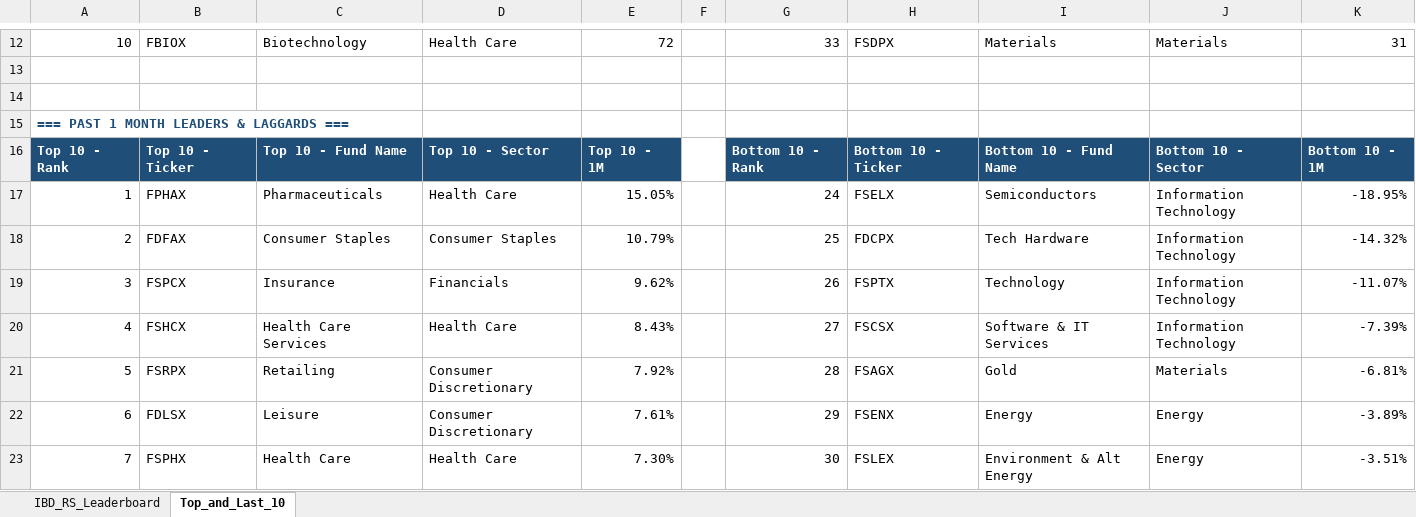
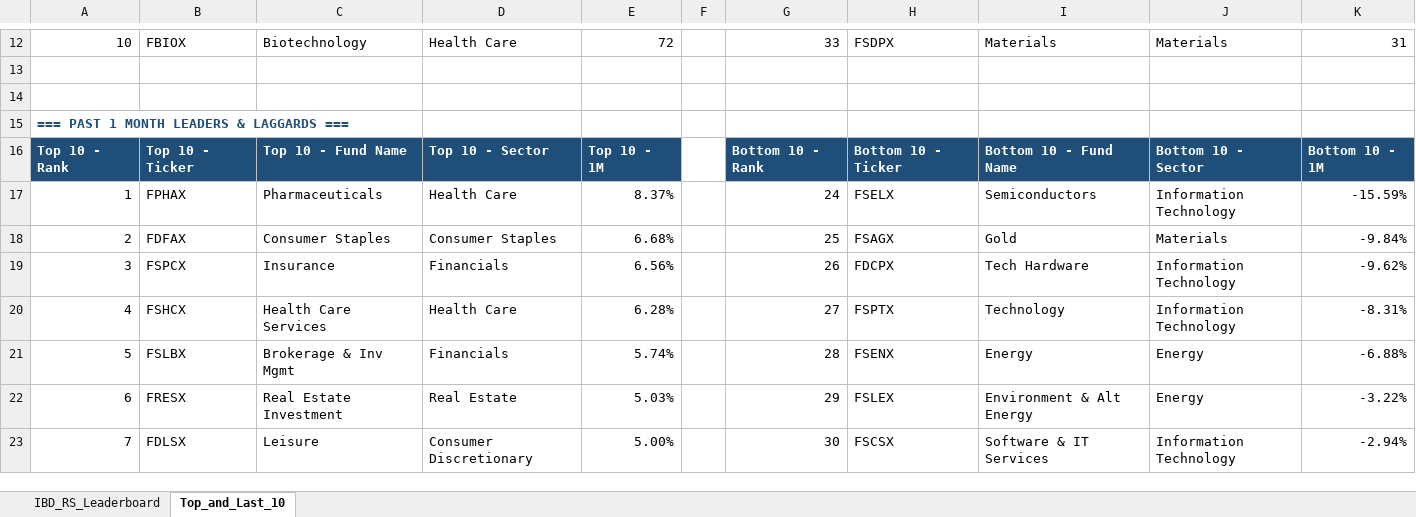
Before and after one commit to Jamesssurfer/Fidelity-Sector-Tracker, an Excel workbook: Fidelity_RS_Leaderboard.xlsx, sheet Top_and_Last_10, drawn as a sheet; only a part is shown, gaps mark what is left out; values as stored, in another font and other column widths than the file's, no borders; formulas without a stored value are shown as written; removed rows and columns are numbered as before the commit, all else as after; the diff covers the shown part only; the diff names each change by its address in the sheet, - before the commit and + after, or states it on an @@ line.

```diff
--- a/Fidelity_RS_Leaderboard.xlsx (sheet Top_and_Last_10)
+++ b/Fidelity_RS_Leaderboard.xlsx (sheet Top_and_Last_10)
-E17: 15.05%
+E17: 8.37%
-K17: -18.95%
+K17: -15.59%
-E18: 10.79%
+E18: 6.68%
-H18: FDCPX
+H18: FSAGX
-I18: Tech Hardware
+I18: Gold
-J18: Information Technology
+J18: Materials
-K18: -14.32%
+K18: -9.84%
-E19: 9.62%
+E19: 6.56%
-H19: FSPTX
+H19: FDCPX
-I19: Technology
+I19: Tech Hardware
-K19: -11.07%
+K19: -9.62%
-E20: 8.43%
+E20: 6.28%
-H20: FSCSX
+H20: FSPTX
-I20: Software & IT Services
+I20: Technology
-K20: -7.39%
+K20: -8.31%
-row 21: 5 | FSRPX | Retailing | Consumer Discretionary | 7.92% |  | 28 | FSAGX | Gold | Materials | -6.81%
+row 21: 5 | FSLBX | Brokerage & Inv Mgmt | Financials | 5.74% |  | 28 | FSENX | Energy | Energy | -6.88%
-B22: FDLSX
+B22: FRESX
-C22: Leisure
+C22: Real Estate Investment
-D22: Consumer Discretionary
+D22: Real Estate
-E22: 7.61%
+E22: 5.03%
-H22: FSENX
+H22: FSLEX
-I22: Energy
+I22: Environment & Alt Energy
-K22: -3.89%
+K22: -3.22%
-row 23: 7 | FSPHX | Health Care | Health Care | 7.30% |  | 30 | FSLEX | Environment & Alt Energy | Energy | -3.51%
+row 23: 7 | FDLSX | Leisure | Consumer Discretionary | 5.00% |  | 30 | FSCSX | Software & IT Services | Information Technology | -2.94%
```
Also changed, not shown: 7 added rows, 7 removed rows and 198 edited cells elsewhere in this sheet, sheet IBD_RS_Leaderboard.
